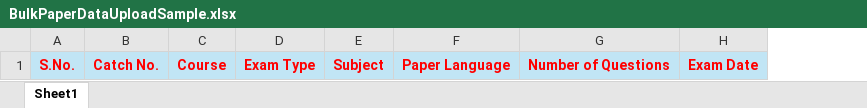
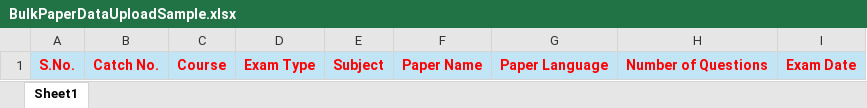
Before and after one commit to cuplprojects/KeygenUI, an Excel workbook: public/files/BulkPaperDataUploadSample.xlsx, sheet Sheet1, drawn as a sheet; values as stored, in another font and other column widths than the file's, no borders; the diff names each change by its address in the sheet, - before the commit and + after, or states it on an @@ line.

```diff
--- a/public/files/BulkPaperDataUploadSample.xlsx (sheet Sheet1)
+++ b/public/files/BulkPaperDataUploadSample.xlsx (sheet Sheet1)
+column F, row 1: Paper Name
```
Also changed, not shown: 2 other files.
